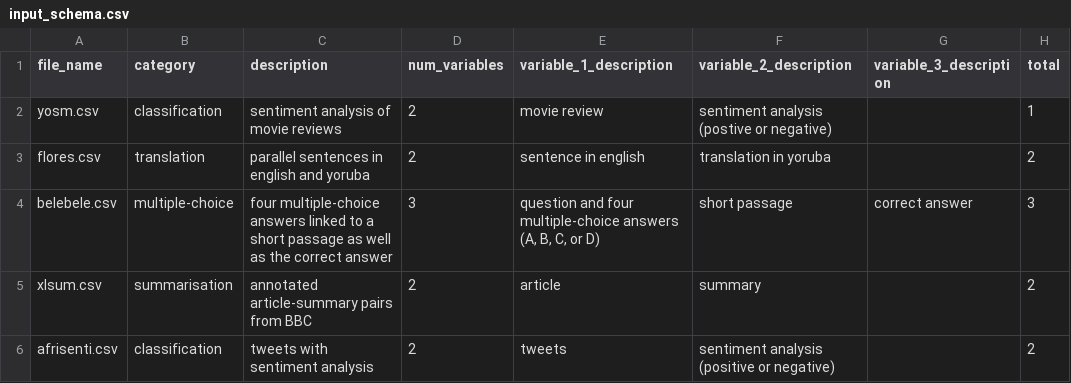
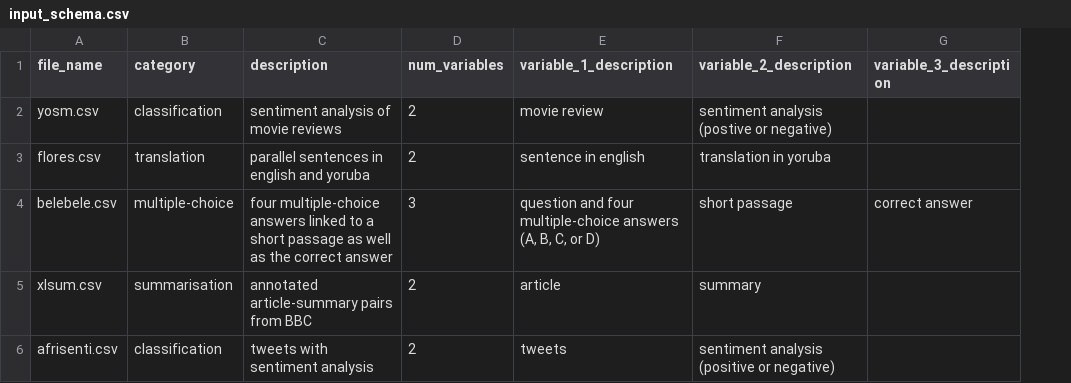
Before and after one commit to generalpurposelab/instruct-global, a CSV file: input/input_schema.csv, drawn as a sheet; the diff names each change by its address in the sheet, - before the commit and + after, or states it on an @@ line.

```diff
--- a/input/input_schema.csv
+++ b/input/input_schema.csv
-column H (total), rows 2-6: 1 | 2 | 3 | 2 | 2
```
Also changed, not shown: InstructGlobal/data/output_schema.csv, 16 other files.
